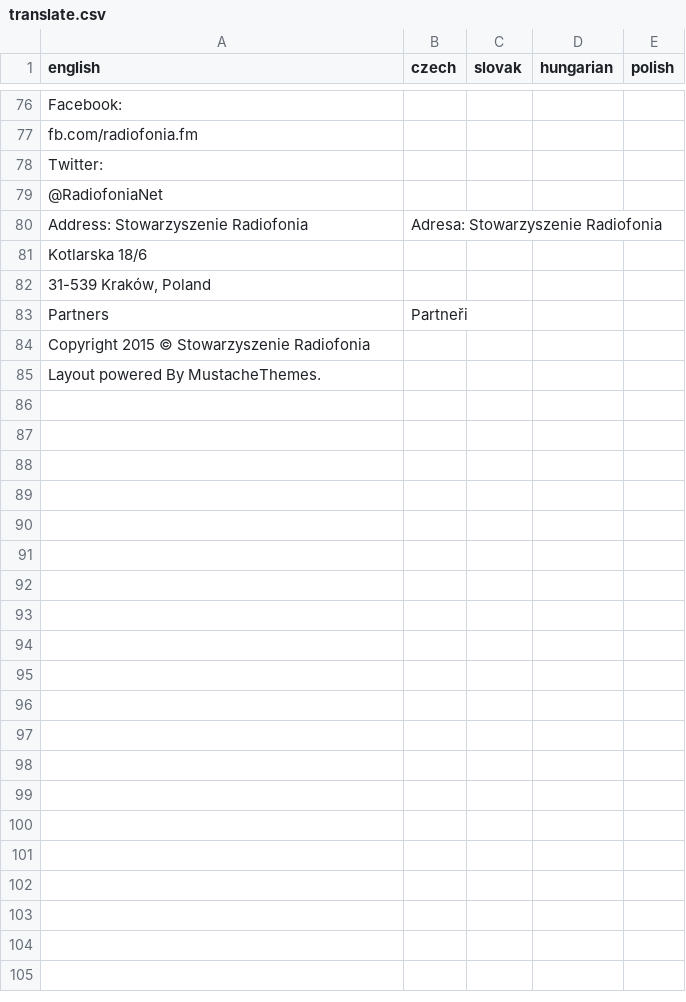
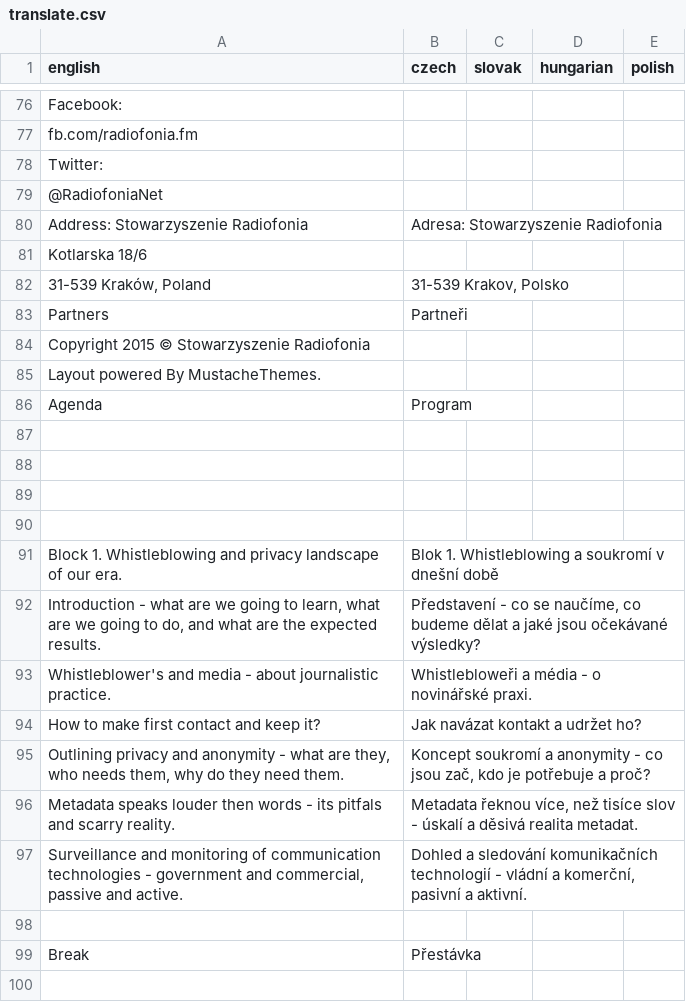
Before and after one commit to radiofonia/whistleblowers, a CSV file: translate.csv, drawn as a sheet; only a part is shown, gaps mark what is left out; the diff covers the shown part only.

Commit message:
CZ translations

```diff
--- a/translate.csv
+++ b/translate.csv
@@ -81,3 +81,3 @@ Address: Stowarzyszenie Radiofonia,Adresa: Stowarzyszenie Radiofonia,,,
 Kotlarska 18/6,,,,
-"31-539 Kraków, Poland",,,,
+"31-539 Kraków, Poland","31-539 Krakov, Polsko",,,
 Partners,Partneři,,,
@@ -85 +85,16 @@ Copyright 2015 © Stowarzyszenie Radiofonia,,,,
 Layout powered By MustacheThemes.,,,,
+Agenda,Program,,,
+,,,,
+,,,,
+,,,,
+,,,,
+Block 1. Whistleblowing and privacy landscape of our era.,Blok 1. Whistleblowing a soukromí v dnešní době,,,
+"Introduction - what are we going to learn, what are we going to do, and what are the expected results.","Představení - co se naučíme, co budeme dělat a jaké jsou očekávané výsledky?",,,
+Whistleblower's and media - about journalistic practice.,Whistlebloweři a média - o novinářské praxi.,,,
+How to make first contact and keep it?,Jak navázat kontakt a udržet ho?,,,
+"Outlining privacy and anonymity - what are they, who needs them, why do they need them.","Koncept soukromí a anonymity - co jsou zač, kdo je potřebuje a proč?",,,
+Metadata speaks louder then words - its pitfals and scarry reality.,"Metadata řeknou více, než tisíce slov - úskalí a děsivá realita metadat.",,,
+"Surveillance and monitoring of communication technologies - government and commercial, passive and active.","Dohled a sledování komunikačních technologií - vládní a komerční, pasivní a aktivní.",,,
+,,,,
+Break,Přestávka,,,
+,,,,
```
Also changed, not shown: 41 added rows elsewhere in this file, 1 other file.
